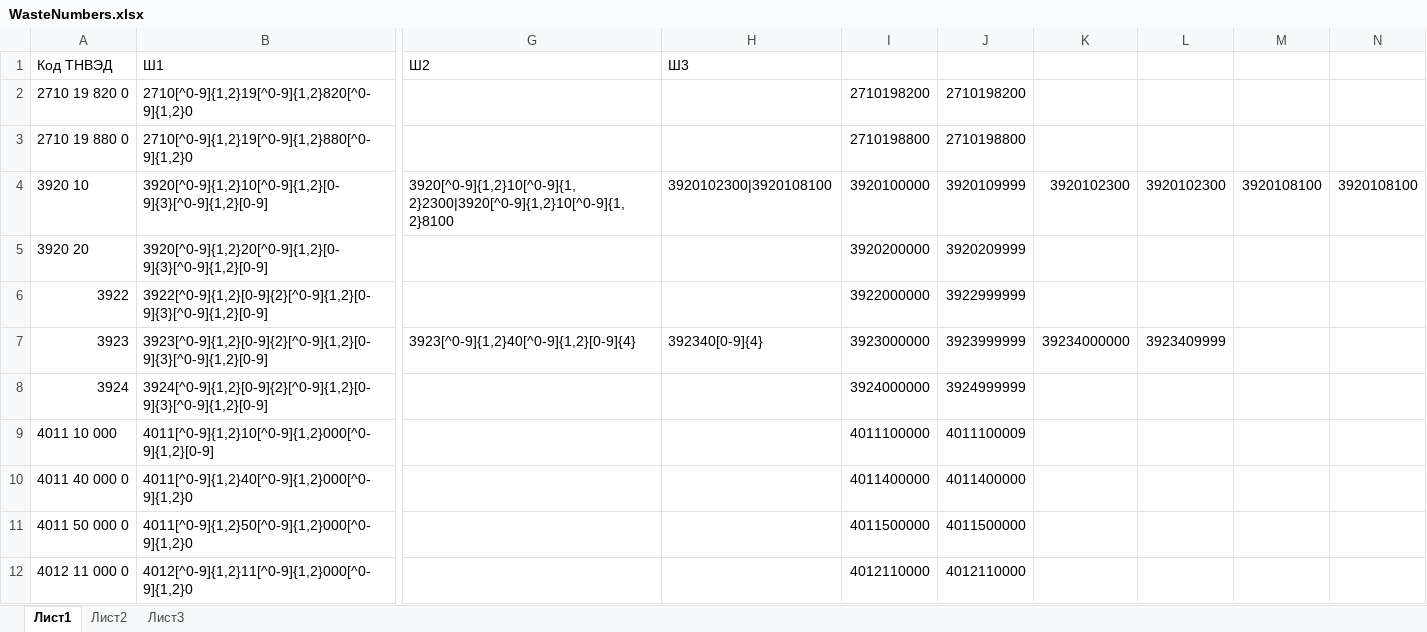
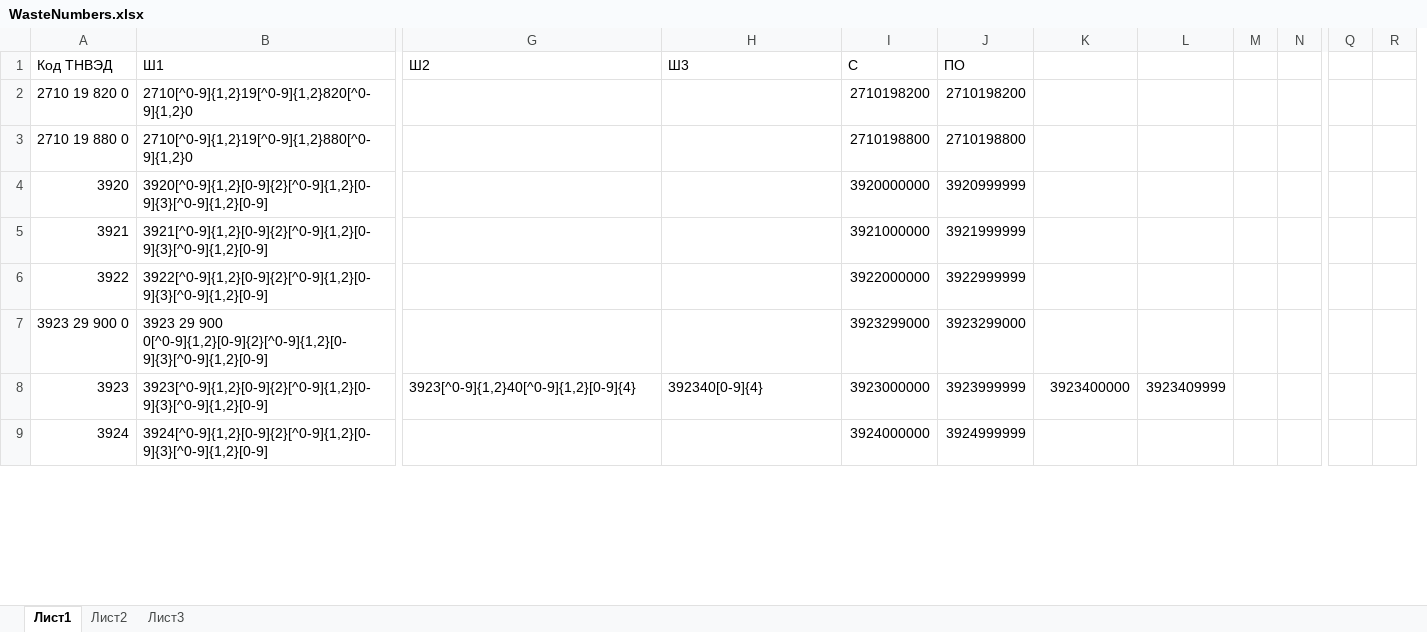
Before and after one commit to asysoi/CCICertificate, an Excel workbook: CCICertificate/WebContent/resources/in/WasteNumbers.xlsx, sheet Лист1, drawn as a sheet; only a part is shown, gaps mark what is left out; values as stored, in another font and other column widths than the file's, no cell formats; removed rows and columns are numbered as before the commit, all else as after; rows hold the shown columns only; the diff covers the shown part only; the diff names each change by its address in the sheet, - before the commit and + after, or states it on an @@ line.

```diff
--- a/CCICertificate/WebContent/resources/in/WasteNumbers.xlsx (sheet Лист1)
+++ b/CCICertificate/WebContent/resources/in/WasteNumbers.xlsx (sheet Лист1)
-column M, empty
-column N, empty
+column M, empty
+column N, empty
+column Q, empty
+column R, empty
-I1: (empty)
+I1: C
-J1: (empty)
+J1: ПО
-row 4: 3920 10 | 3920[^0-9]{1,2}10[^0-9]{1,2}[0-9]{3}[^0-9]{1,2}[0-9] | 3920[^0-9]{1,2}10[^0-9]{1,2}2300|3920[^0-9]{1,2}10[^0-9]{1,2}8100 | 3920102300|3920108100 | 3920100000 | 3920109999 | 3920102300 | 3920102300 | 3920108100 | 3920108100
-row 5: 3920 20 | 3920[^0-9]{1,2}20[^0-9]{1,2}[0-9]{3}[^0-9]{1,2}[0-9] |  |  | 3920200000 | 3920209999
+row 4: 3920 | 3920[^0-9]{1,2}[0-9]{2}[^0-9]{1,2}[0-9]{3}[^0-9]{1,2}[0-9] |  |  | 3920000000 | 3920999999
+row 5: 3921 | 3921[^0-9]{1,2}[0-9]{2}[^0-9]{1,2}[0-9]{3}[^0-9]{1,2}[0-9] |  |  | 3921000000 | 3921999999
+row 7: 3923 29 900 0 | 3923 29 900 0[^0-9]{1,2}[0-9]{2}[^0-9]{1,2}[0-9]{3}[^0-9]{1,2}[0-9] |  |  | 3923299000 | 3923299000
-K8: 39234000000
+K8: 3923400000
-row 9: 4011 10 000 | 4011[^0-9]{1,2}10[^0-9]{1,2}000[^0-9]{1,2}[0-9] |  |  | 4011100000 | 4011100009
-row 10: 4011 40 000 0 | 4011[^0-9]{1,2}40[^0-9]{1,2}000[^0-9]{1,2}0 |  |  | 4011400000 | 4011400000
-row 11: 4011 50 000 0 | 4011[^0-9]{1,2}50[^0-9]{1,2}000[^0-9]{1,2}0 |  |  | 4011500000 | 4011500000
-row 12: 4012 11 000 0 | 4012[^0-9]{1,2}11[^0-9]{1,2}000[^0-9]{1,2}0 |  |  | 4012110000 | 4012110000
```
Also changed, not shown: 35 added rows, 19 removed rows, 2 moved rows and 35 edited cells elsewhere in this sheet, cell formats, CCICertificate/WebContent/resources/in/WasteNumbers.xlsm.
